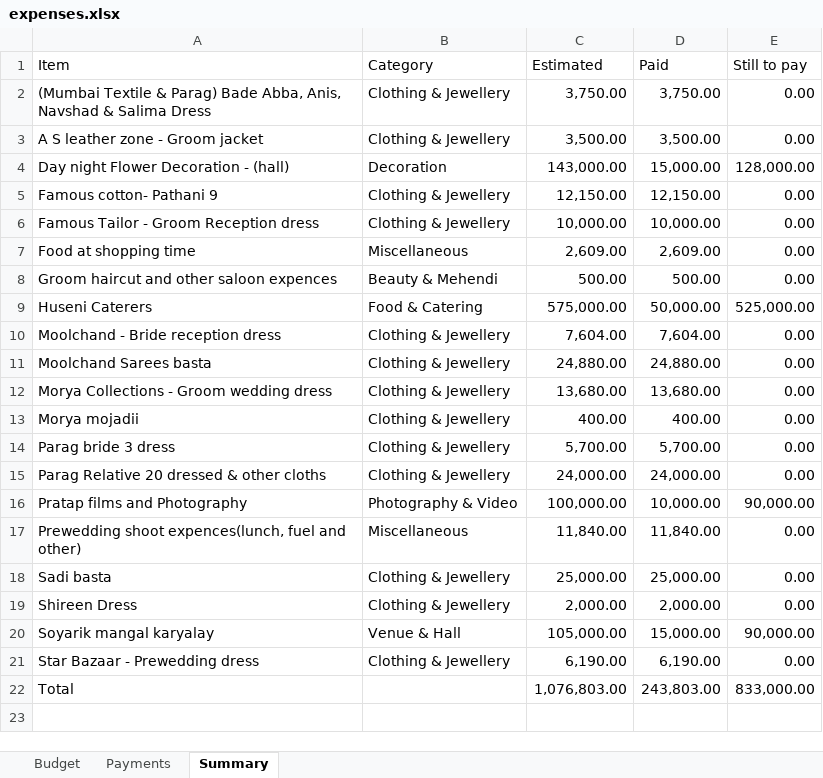
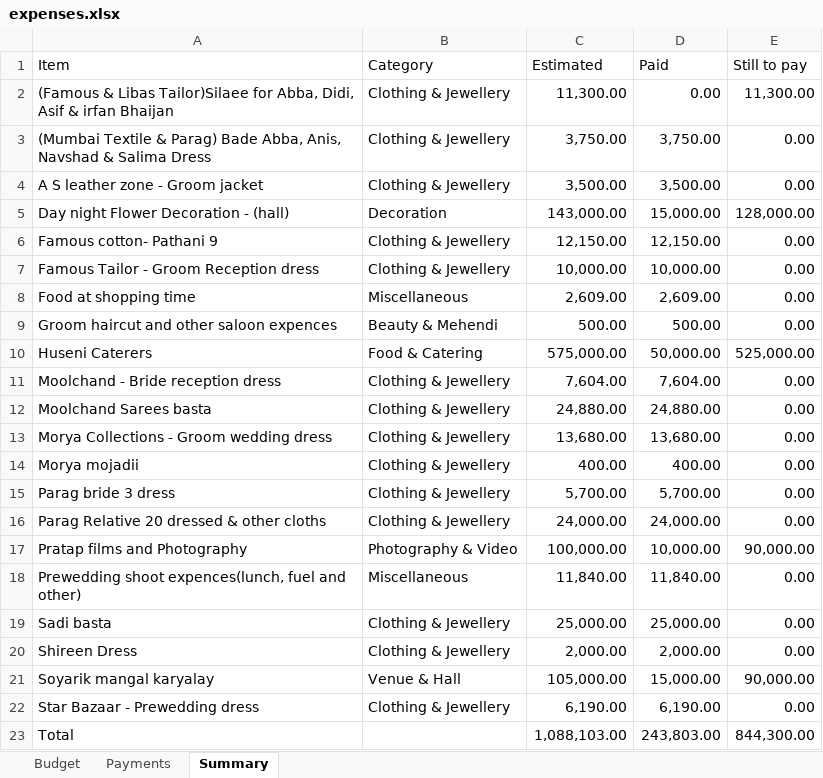
Before and after one commit to Asif-Nice/poc-track-expenses, an Excel workbook: data/expenses.xlsx, sheet Summary, drawn as a sheet; values as stored, in another font and other column widths than the file's, no borders; addresses are those after the commit; the diff names each change by its address in the sheet, - before the commit and + after, or states it on an @@ line.

Commit message:
Add budget item: (Famous & Libas Tailor)Silaee for Abba, Didi, Asif & irfan Bhaijan — ₹11,300.00

```diff
--- a/data/expenses.xlsx (sheet Summary)
+++ b/data/expenses.xlsx (sheet Summary)
+row 2: (Famous & Libas Tailor)Silaee for Abba, Didi, Asif & irfan Bhaijan | Clothing & Jewellery | 11,300.00 | 0.00 | 11,300.00
-C23 (Estimated): 1,076,803.00
+C23 (Estimated): 1,088,103.00
-E23 (Still to pay): 833,000.00
+E23 (Still to pay): 844,300.00
```
Also changed, not shown: sheet Budget, formulas that keep their value.
